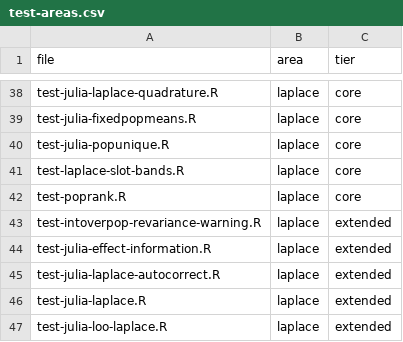
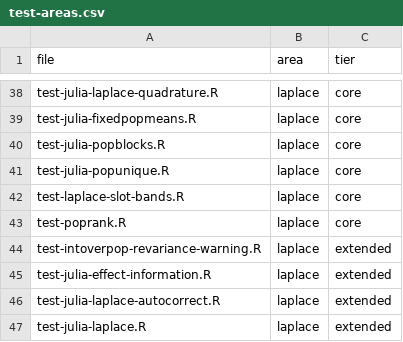
Before and after one commit to cdriveraus/ctsem, a CSV file: dev/test-areas.csv, drawn as a sheet; only a part is shown, gaps mark what is left out; the shorter side is filled out with more unchanged rows; the diff names each change by its address in the sheet, - before the commit and + after, or states it on an @@ line.

```diff
--- a/dev/test-areas.csv
+++ b/dev/test-areas.csv
+row 40: test-julia-popblocks.R | laplace | core
```
Also changed, not shown: 11 other files.
